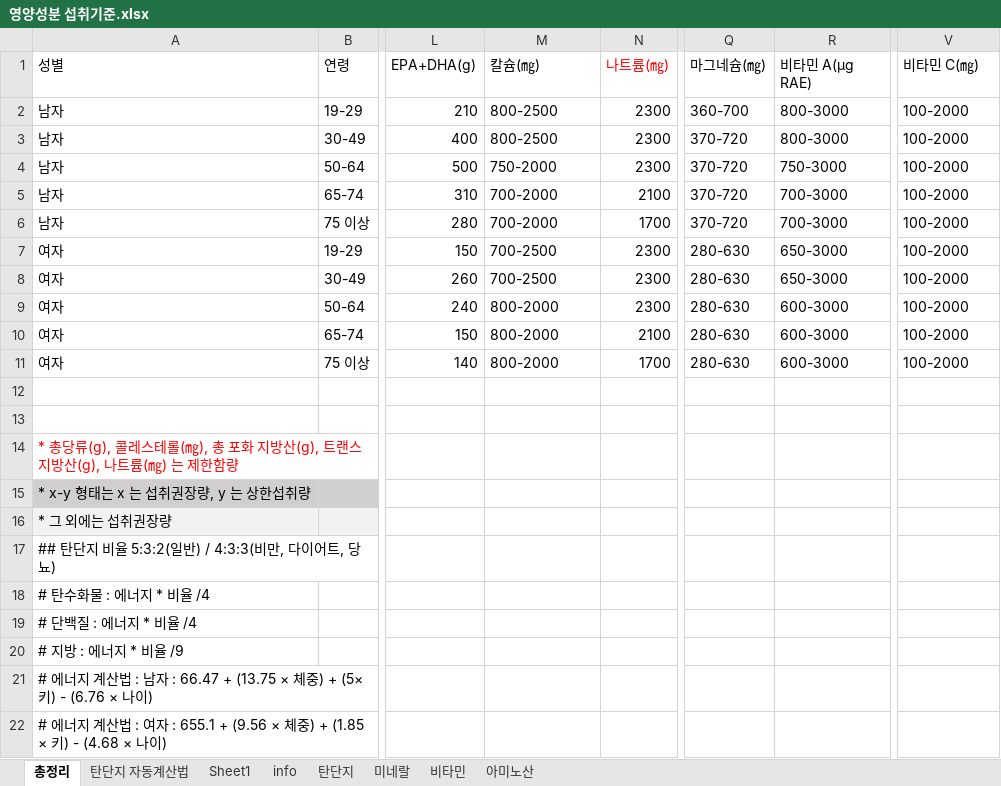
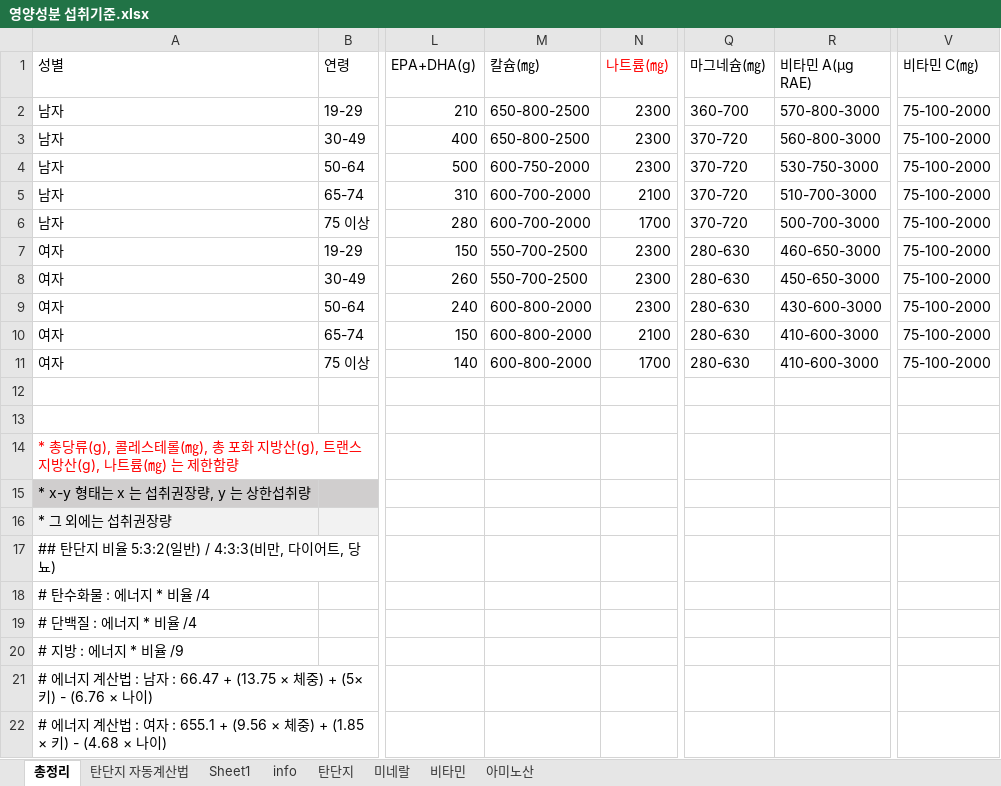
Before and after one commit to jonggu12/yorehalre_project, an Excel workbook: 03.DB저장/src/영양성분 섭취기준.xlsx, sheet 총정리, drawn as a sheet; only a part is shown, gaps mark what is left out; values as stored, in another font and other column widths than the file's, no borders; the diff names each change by its address in the sheet, - before the commit and + after, or states it on an @@ line.

```diff
--- a/03.DB저장/src/영양성분 섭취기준.xlsx (sheet 총정리)
+++ b/03.DB저장/src/영양성분 섭취기준.xlsx (sheet 총정리)
-M2:M3 (칼슘(㎎)): 800-2500
+M2:M3 (칼슘(㎎)): 650-800-2500
-R2 (비타민 A(μg RAE)): 800-3000
+R2 (비타민 A(μg RAE)): 570-800-3000
-V2:V11 (비타민 C(㎎)): 100-2000
+V2:V11 (비타민 C(㎎)): 75-100-2000
-R3 (비타민 A(μg RAE)): 800-3000
+R3 (비타민 A(μg RAE)): 560-800-3000
-M4 (칼슘(㎎)): 750-2000
+M4 (칼슘(㎎)): 600-750-2000
-R4 (비타민 A(μg RAE)): 750-3000
+R4 (비타민 A(μg RAE)): 530-750-3000
-M5:M6 (칼슘(㎎)): 700-2000
+M5:M6 (칼슘(㎎)): 600-700-2000
-R5 (비타민 A(μg RAE)): 700-3000
+R5 (비타민 A(μg RAE)): 510-700-3000
-R6 (비타민 A(μg RAE)): 700-3000
+R6 (비타민 A(μg RAE)): 500-700-3000
-M7:M8 (칼슘(㎎)): 700-2500
+M7:M8 (칼슘(㎎)): 550-700-2500
-R7 (비타민 A(μg RAE)): 650-3000
+R7 (비타민 A(μg RAE)): 460-650-3000
-R8 (비타민 A(μg RAE)): 650-3000
+R8 (비타민 A(μg RAE)): 450-650-3000
-M9:M11 (칼슘(㎎)): 800-2000
+M9:M11 (칼슘(㎎)): 600-800-2000
-R9 (비타민 A(μg RAE)): 600-3000
+R9 (비타민 A(μg RAE)): 430-600-3000
-R10:R11 (비타민 A(μg RAE)): 600-3000
+R10:R11 (비타민 A(μg RAE)): 410-600-3000
```
Also changed, not shown: 2 other files.
